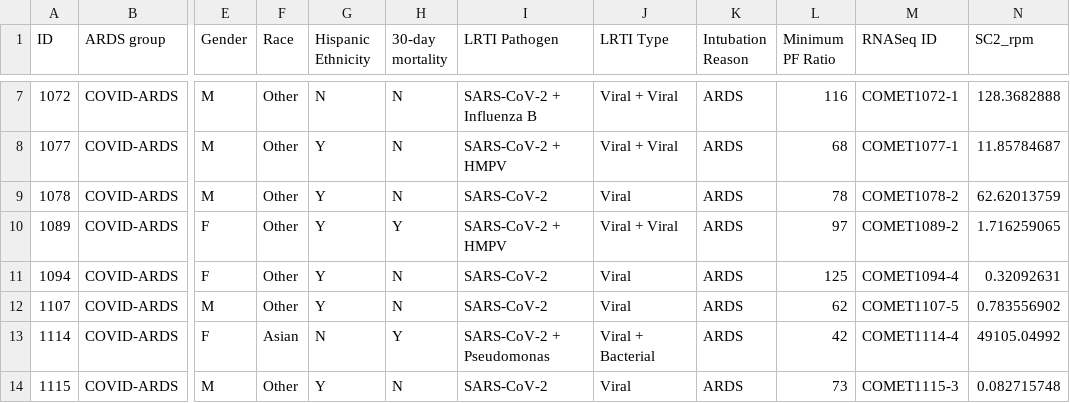
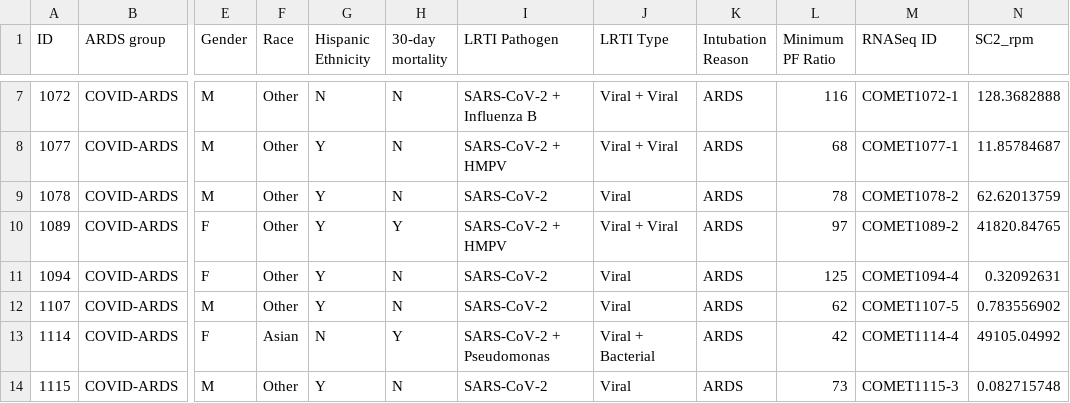
Before and after one commit to AartikSarma/COVIDARDS, a CSV file: covidardsmetadata-final.csv, drawn as a sheet; only a part is shown, gaps mark what is left out; the diff names each change by its address in the sheet, - before the commit and + after, or states it on an @@ line.

Commit message:
Update metadata table

```diff
--- a/covidardsmetadata-final.csv
+++ b/covidardsmetadata-final.csv
-N10 (SC2_rpm): 1.716259065
+N10 (SC2_rpm): 41820.84765
```
